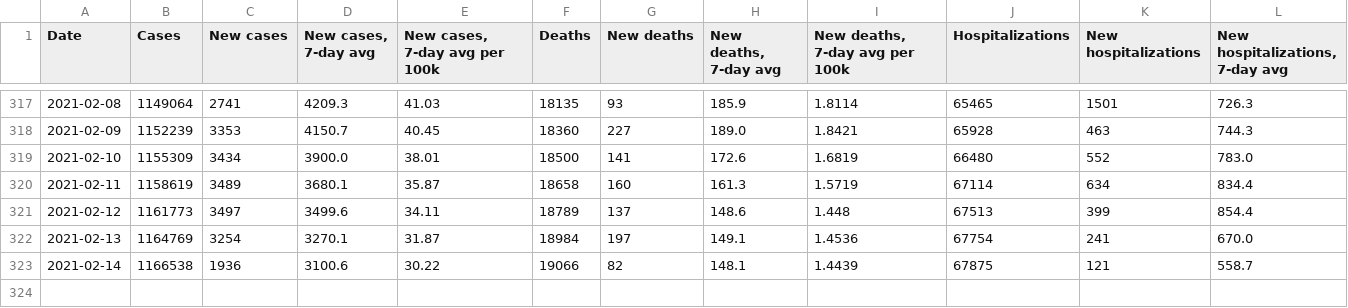
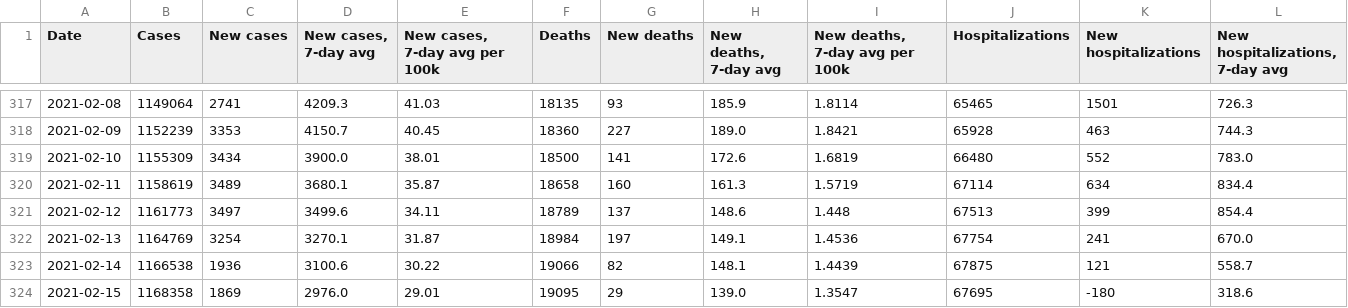
Before and after one commit to xander-hirsch/lac_covid19, a CSV file: docs/time-series/aggregate-ts.csv, drawn as a sheet; only a part is shown, gaps mark what is left out.

```diff
--- a/docs/time-series/aggregate-ts.csv
+++ b/docs/time-series/aggregate-ts.csv
@@ -323 +323,2 @@ Date,Cases,New cases,"New cases, 7-day avg","New cases, 7-day avg per 100k",Deat
 2021-02-14,1166538,1936,3100.6,30.22,19066,82,148.1,1.4439,67875,121,558.7
+2021-02-15,1168358,1869,2976.0,29.01,19095,29,139.0,1.3547,67695,-180,318.6
```
Also changed, not shown: docs/live/area-recent-live.csv, docs/time-series/age-ts.csv, 10 other files.
